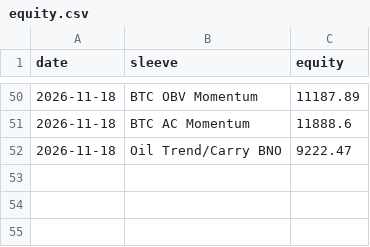
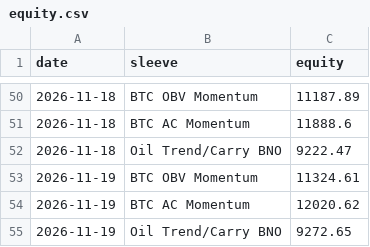
Before and after one commit to hprkin1/portfolio-engine, a CSV file: paper/state/equity.csv, drawn as a sheet; only a part is shown, gaps mark what is left out.

```diff
--- a/paper/state/equity.csv
+++ b/paper/state/equity.csv
@@ -52 +52,4 @@ date,sleeve,equity
 2026-11-18,Oil Trend/Carry BNO,9222.47
+2026-11-19,BTC OBV Momentum,11324.61
+2026-11-19,BTC AC Momentum,12020.62
+2026-11-19,Oil Trend/Carry BNO,9272.65
```
Also changed, not shown: paper/state/orders.csv, 2 other files.
